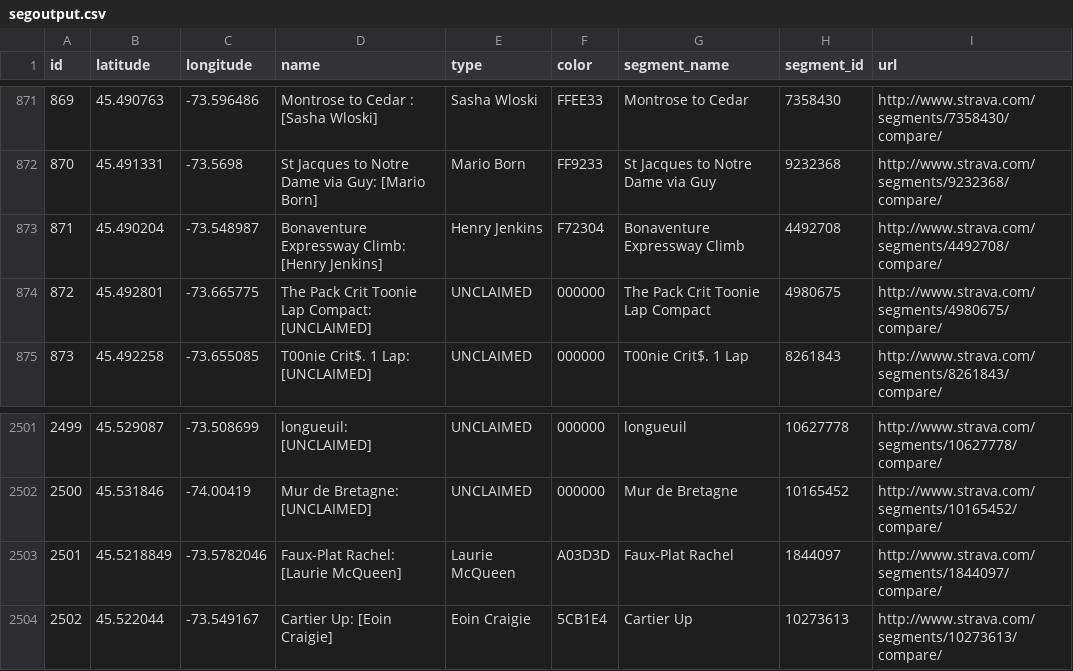
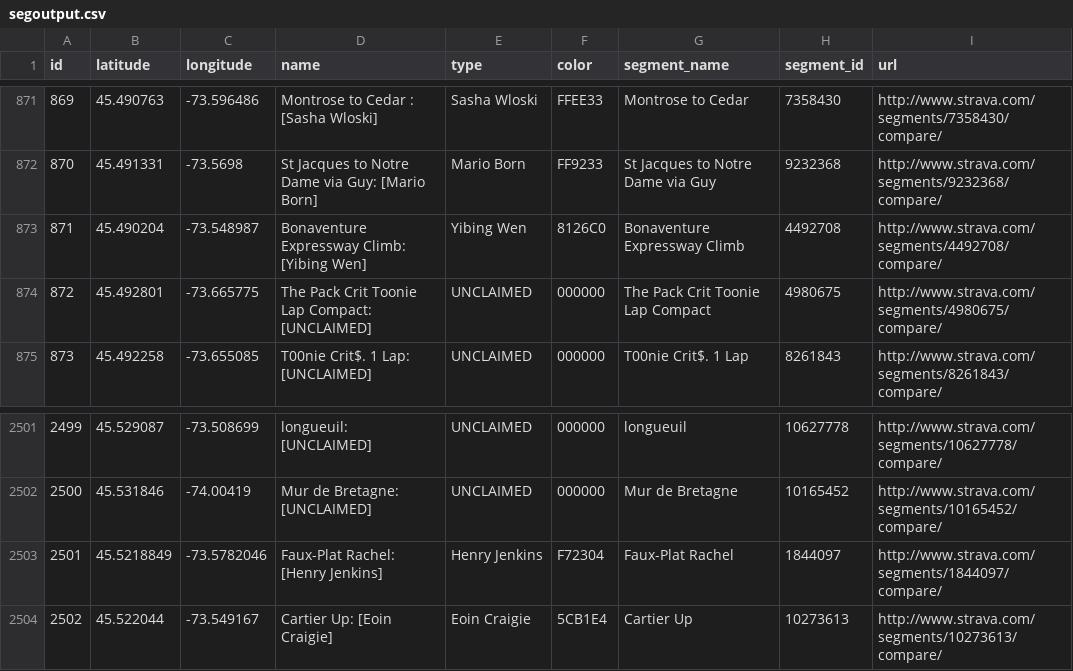
Before and after one commit to Josh2K/Josh2K.github.io, a CSV file: segoutput.csv, drawn as a sheet; only a part is shown, gaps mark what is left out.

```diff
--- a/segoutput.csv
+++ b/segoutput.csv
@@ -872,3 +872,3 @@ id,latitude,longitude,name,type,color,segment_name,segment_id,url
 870,45.491331,-73.5698,St Jacques to Notre Dame via Guy:  [Mario Born],Mario Born,FF9233,St Jacques to Notre Dame via Guy,9232368,http://www.strava.com/segments/9232368/compare/,
-871,45.490204,-73.548987,Bonaventure Expressway Climb:  [Henry Jenkins],Henry Jenkins,F72304,Bonaventure Expressway Climb,4492708,http://www.strava.com/segments/4492708/compare/,
+871,45.490204,-73.548987,Bonaventure Expressway Climb:  [Yibing Wen],Yibing Wen,8126C0,Bonaventure Expressway Climb,4492708,http://www.strava.com/segments/4492708/compare/,
 872,45.492801,-73.665775,The Pack Crit Toonie Lap Compact:  [UNCLAIMED],UNCLAIMED,000000,The Pack Crit Toonie Lap Compact,4980675,http://www.strava.com/segments/4980675/compare/,
@@ -2502,3 +2502,3 @@ id,latitude,longitude,name,type,color,segment_name,segment_id,url
 2500,45.531846,-74.00419,Mur de Bretagne:  [UNCLAIMED],UNCLAIMED,000000,Mur de Bretagne,10165452,http://www.strava.com/segments/10165452/compare/,
-2501,45.5218849,-73.5782046,Faux-Plat Rachel:  [Laurie McQueen],Laurie McQueen,A03D3D,Faux-Plat Rachel,1844097,http://www.strava.com/segments/1844097/compare/,
+2501,45.5218849,-73.5782046,Faux-Plat Rachel:  [Henry Jenkins],Henry Jenkins,F72304,Faux-Plat Rachel,1844097,http://www.strava.com/segments/1844097/compare/,
 2502,45.522044,-73.549167,Cartier Up:  [Eoin Craigie],Eoin Craigie,5CB1E4,Cartier Up,10273613,http://www.strava.com/segments/10273613/compare/,
```
Also changed, not shown: distance.csv, segmentcount.csv, 6 other files.
